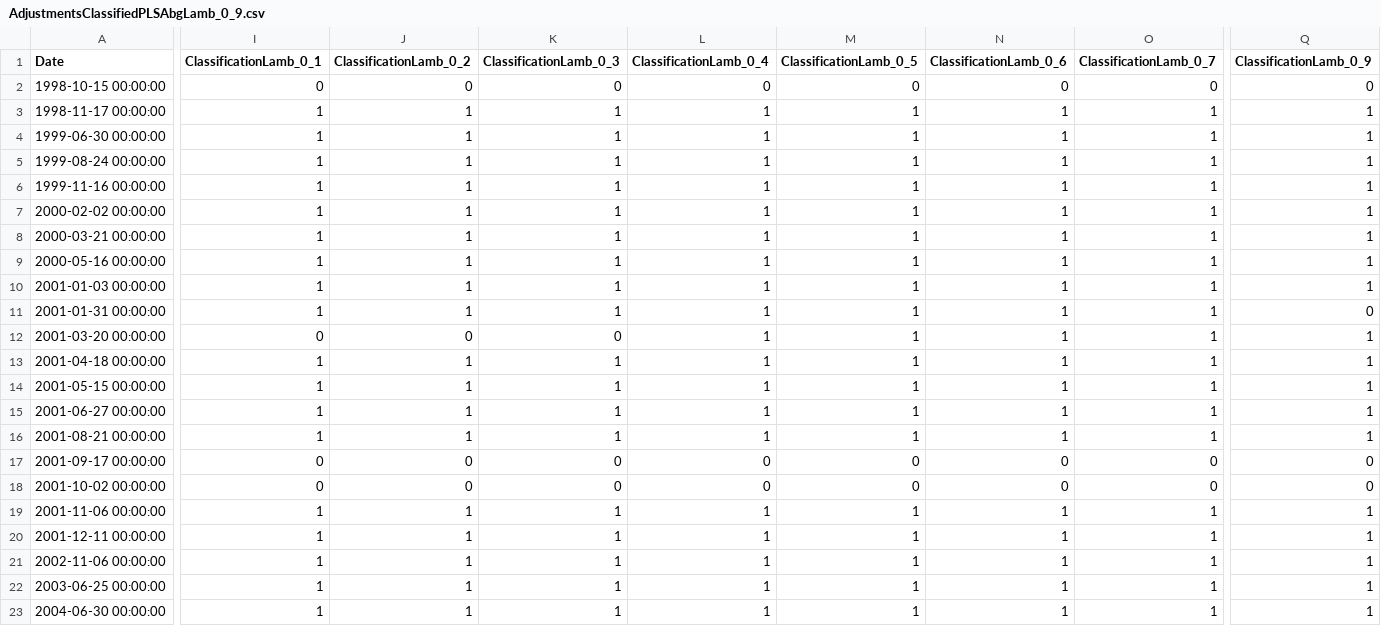
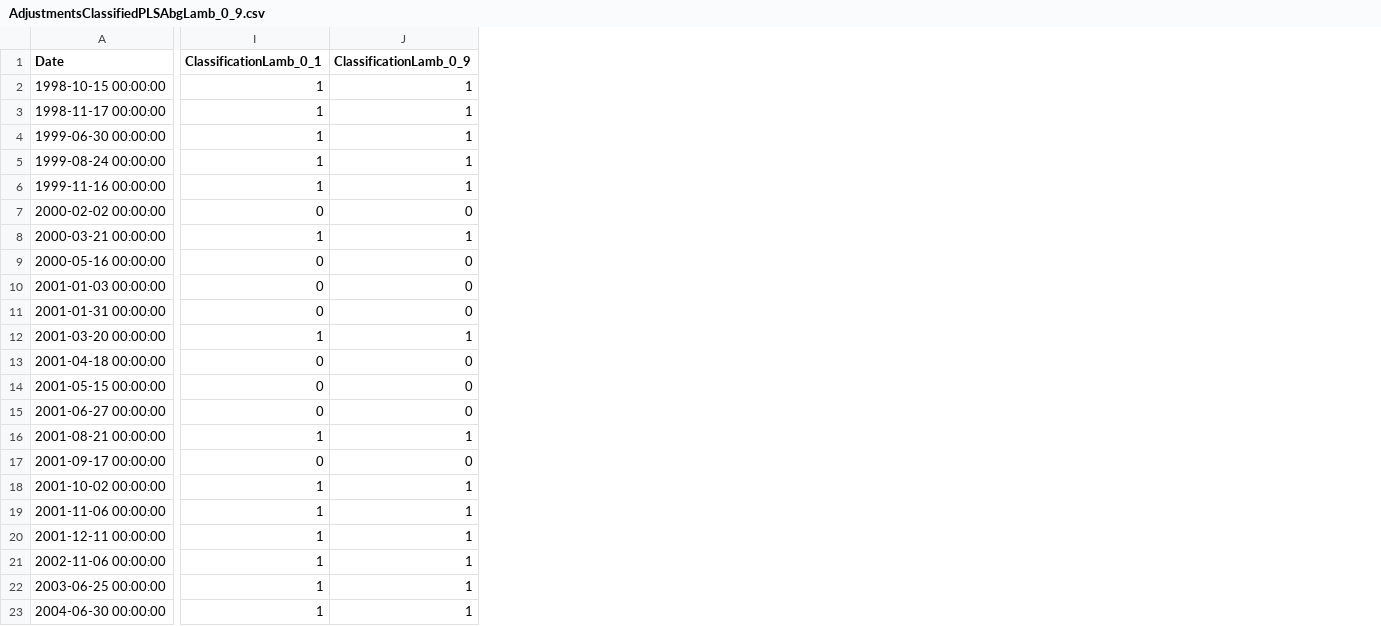
Before and after one commit to CorinneKnoe/MasterThesis_NarrativesInFinance, a CSV file: Code/Output/AdjustmentsClassifiedPLSAbgLamb_0_9.csv, drawn as a sheet; only a part is shown, gaps mark what is left out; removed rows and columns are numbered as before the commit, all else as after; the diff covers the shown part only; the diff names each change by its address in the sheet, - before the commit and + after, or states it on an @@ line.

```diff
--- a/Code/Output/AdjustmentsClassifiedPLSAbgLamb_0_9.csv
+++ b/Code/Output/AdjustmentsClassifiedPLSAbgLamb_0_9.csv
-column J (ClassificationLamb_0_2), rows 2-23: 0 | 1 | 1 | 1 | 1 | 1 | 1 | 1 | 1 | 1 | 0 | 1 | 1 | 1 | 1 | 0 | 0 | 1 | 1 | 1 | 1 | 1
-column K (ClassificationLamb_0_3), rows 2-23: 0 | 1 | 1 | 1 | 1 | 1 | 1 | 1 | 1 | 1 | 0 | 1 | 1 | 1 | 1 | 0 | 0 | 1 | 1 | 1 | 1 | 1
-column L (ClassificationLamb_0_4), rows 2-23: 0 | 1 | 1 | 1 | 1 | 1 | 1 | 1 | 1 | 1 | 1 | 1 | 1 | 1 | 1 | 0 | 0 | 1 | 1 | 1 | 1 | 1
-column M (ClassificationLamb_0_5), rows 2-23: 0 | 1 | 1 | 1 | 1 | 1 | 1 | 1 | 1 | 1 | 1 | 1 | 1 | 1 | 1 | 0 | 0 | 1 | 1 | 1 | 1 | 1
-column N (ClassificationLamb_0_6), rows 2-23: 0 | 1 | 1 | 1 | 1 | 1 | 1 | 1 | 1 | 1 | 1 | 1 | 1 | 1 | 1 | 0 | 0 | 1 | 1 | 1 | 1 | 1
-column O (ClassificationLamb_0_7), rows 2-23: 0 | 1 | 1 | 1 | 1 | 1 | 1 | 1 | 1 | 1 | 1 | 1 | 1 | 1 | 1 | 0 | 0 | 1 | 1 | 1 | 1 | 1
-I2 (ClassificationLamb_0_1): 0
+I2 (ClassificationLamb_0_1): 1
-J2 (ClassificationLamb_0_9): 0
+J2 (ClassificationLamb_0_9): 1
-I7 (ClassificationLamb_0_1): 1
+I7 (ClassificationLamb_0_1): 0
-J7 (ClassificationLamb_0_9): 1
+J7 (ClassificationLamb_0_9): 0
-I9:I11 (ClassificationLamb_0_1): 1
+I9:I11 (ClassificationLamb_0_1): 0
-J9:J10 (ClassificationLamb_0_9): 1
+J9:J10 (ClassificationLamb_0_9): 0
-I12 (ClassificationLamb_0_1): 0
+I12 (ClassificationLamb_0_1): 1
-I13:I15 (ClassificationLamb_0_1): 1
+I13:I15 (ClassificationLamb_0_1): 0
-J13:J15 (ClassificationLamb_0_9): 1
+J13:J15 (ClassificationLamb_0_9): 0
-I18 (ClassificationLamb_0_1): 0
+I18 (ClassificationLamb_0_1): 1
-J18 (ClassificationLamb_0_9): 0
+J18 (ClassificationLamb_0_9): 1
```
Also changed, not shown: 1 removed column and 36 edited cells elsewhere in this file, 41 other files.
